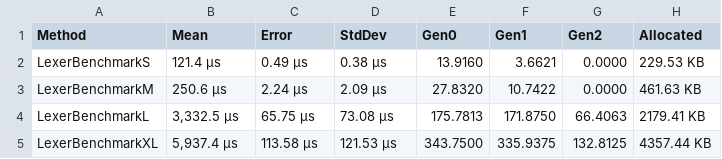
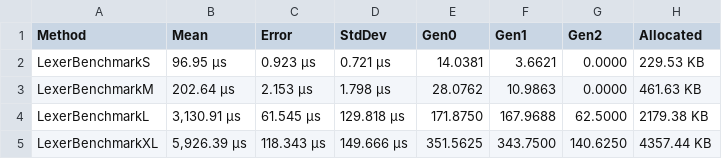
Before and after one commit to xXrederXx/YSharp, a CSV file: Docs/Benchmarks/Data/best-time-LexerBench.csv, drawn as a sheet.

Commit message:
Refactor Token and bench it

```diff
--- a/Docs/Benchmarks/Data/best-time-LexerBench.csv
+++ b/Docs/Benchmarks/Data/best-time-LexerBench.csv
@@ -1,5 +1,5 @@
 Method;Mean;Error;StdDev;Gen0;Gen1;Gen2;Allocated
-LexerBenchmarkS;121.4 μs;0.49 μs;0.38 μs;13.9160;3.6621;0.0000;229.53 KB
-LexerBenchmarkM;250.6 μs;2.24 μs;2.09 μs;27.8320;10.7422;0.0000;461.63 KB
-LexerBenchmarkL;3,332.5 μs;65.75 μs;73.08 μs;175.7813;171.8750;66.4063;2179.41 KB
-LexerBenchmarkXL;5,937.4 μs;113.58 μs;121.53 μs;343.7500;335.9375;132.8125;4357.44 KB
+LexerBenchmarkS;96.95 μs;0.923 μs;0.721 μs;14.0381;3.6621;0.0000;229.53 KB
+LexerBenchmarkM;202.64 μs;2.153 μs;1.798 μs;28.0762;10.9863;0.0000;461.63 KB
+LexerBenchmarkL;3,130.91 μs;61.545 μs;129.818 μs;171.8750;167.9688;62.5000;2179.38 KB
+LexerBenchmarkXL;5,926.39 μs;118.343 μs;149.666 μs;351.5625;343.7500;140.6250;4357.44 KB
```
Also changed, not shown: Docs/Benchmarks/Data/best-Mem-ParserBench.csv, Docs/Benchmarks/Data/best-time-InterpreterBench.csv, 21 other files.
